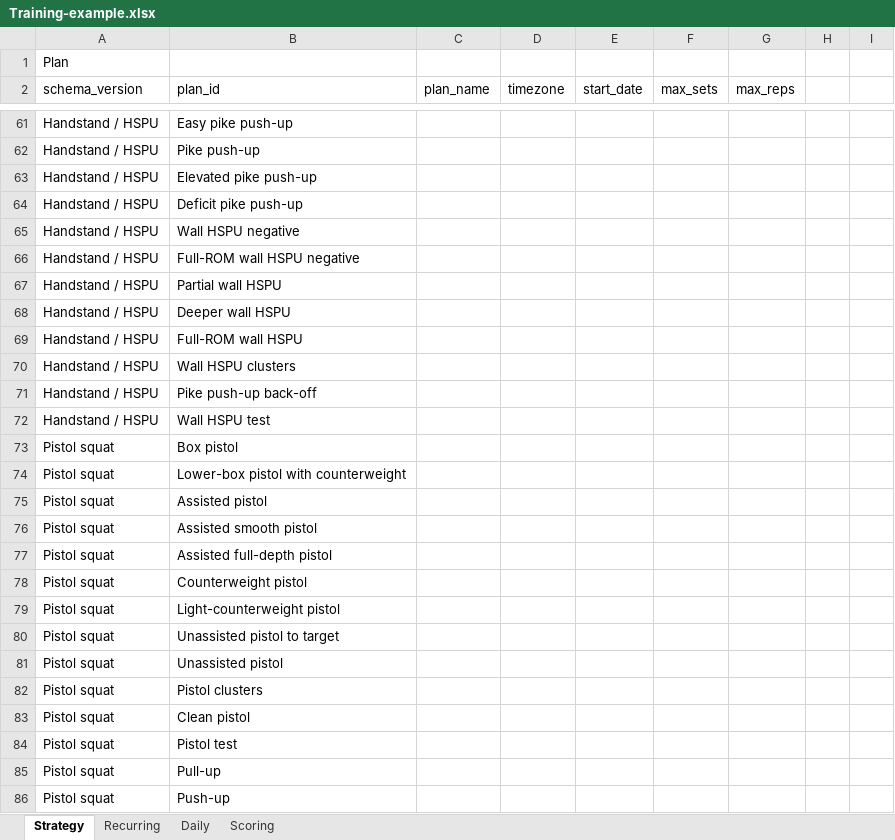
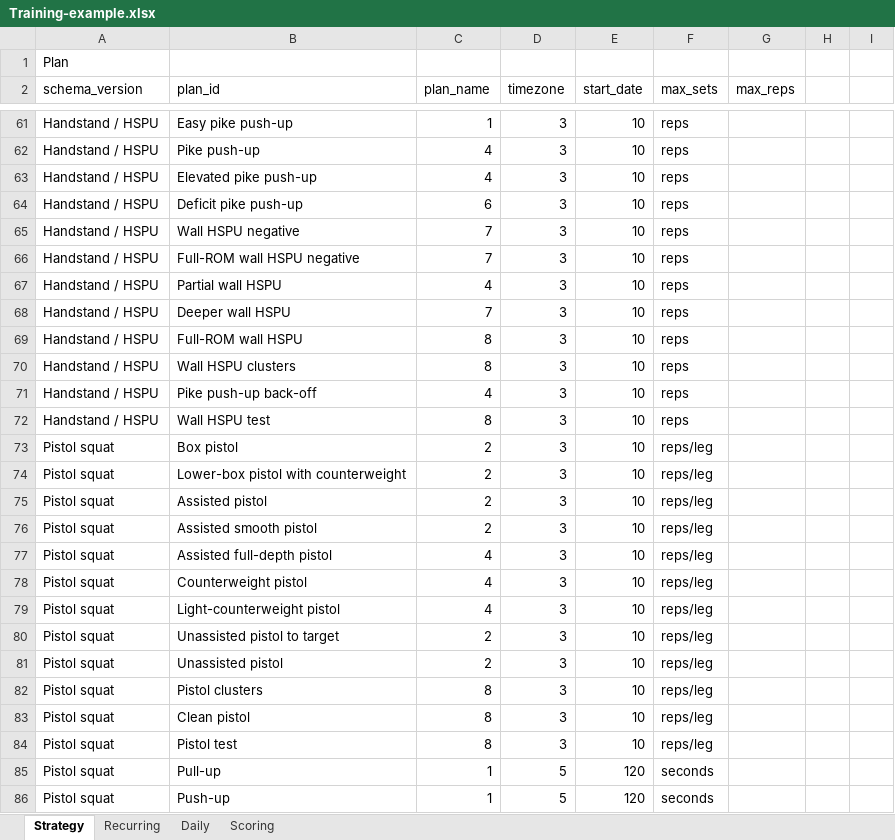
Before and after one commit to trainvent/obsidian-sports-plugin, an Excel workbook: templates/Training-example.xlsx, sheet Strategy, drawn as a sheet; only a part is shown, gaps mark what is left out; values as stored, in another font and other column widths than the file's, no cell formats; table styles not drawn; the diff covers the shown part only; the diff names each change by its address in the sheet, - before the commit and + after, or states it on an @@ line.

```diff
--- a/templates/Training-example.xlsx (sheet Strategy)
+++ b/templates/Training-example.xlsx (sheet Strategy)
-C61 (plan_name): (empty)
+C61 (plan_name): 1
-D61:D84 (timezone): (empty)
+D61:D84 (timezone): 3
-E61:E84 (start_date): (empty)
+E61:E84 (start_date): 10
-F61:F72 (max_sets): (empty)
+F61:F72 (max_sets): reps
-C62:C63 (plan_name): (empty)
+C62:C63 (plan_name): 4
-C64 (plan_name): (empty)
+C64 (plan_name): 6
-C65:C66 (plan_name): (empty)
+C65:C66 (plan_name): 7
-C67 (plan_name): (empty)
+C67 (plan_name): 4
-C68 (plan_name): (empty)
+C68 (plan_name): 7
-C69:C70 (plan_name): (empty)
+C69:C70 (plan_name): 8
-C71 (plan_name): (empty)
+C71 (plan_name): 4
-C72 (plan_name): (empty)
+C72 (plan_name): 8
-C73:C76 (plan_name): (empty)
+C73:C76 (plan_name): 2
-F73:F84 (max_sets): (empty)
+F73:F84 (max_sets): reps/leg
-C77:C79 (plan_name): (empty)
+C77:C79 (plan_name): 4
-C80:C81 (plan_name): (empty)
+C80:C81 (plan_name): 2
-C82:C84 (plan_name): (empty)
+C82:C84 (plan_name): 8
-C85:C86 (plan_name): (empty)
+C85:C86 (plan_name): 1
-D85:D86 (timezone): (empty)
+D85:D86 (timezone): 5
-E85:E86 (start_date): (empty)
+E85:E86 (start_date): 120
-F85:F86 (max_sets): (empty)
+F85:F86 (max_sets): seconds
```
Also changed, not shown: 120 edited cells elsewhere in this sheet, sheet Scoring, sheet Daily, cell formats, formulas that keep their value, 11 other files.
